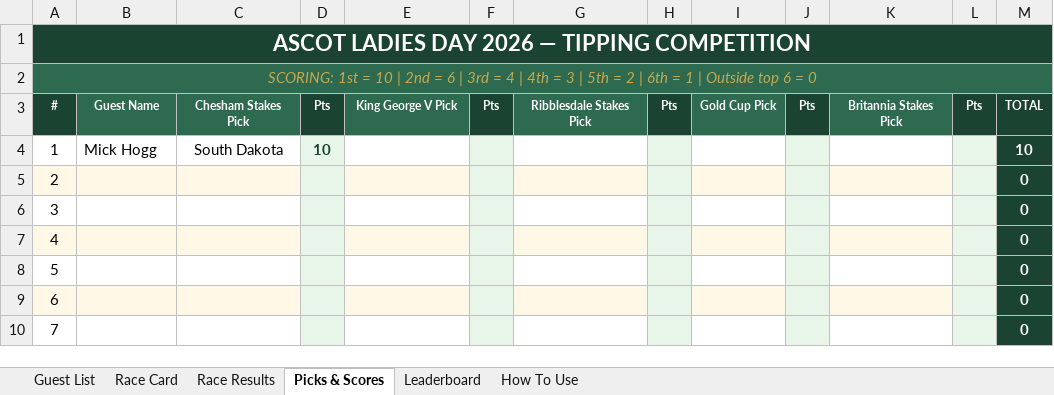
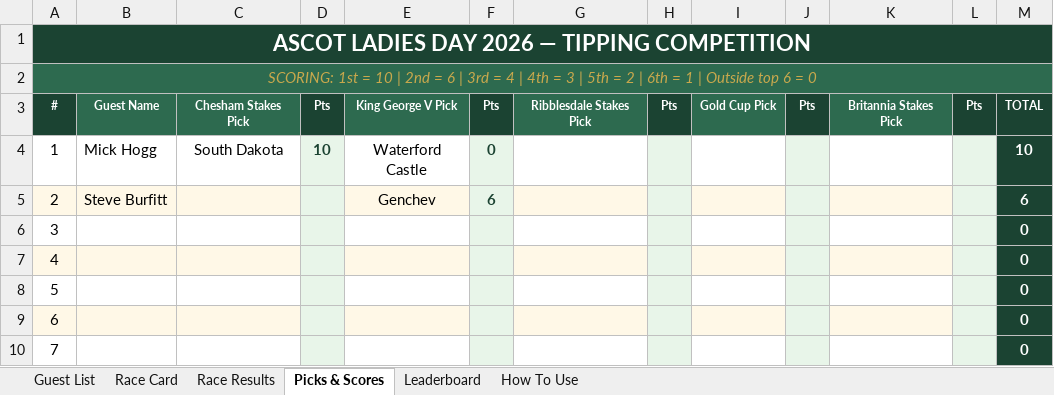
Before and after one commit to amyekore/ascot-tipping, an Excel workbook: ascot_tipping_scoresheet.xlsx, sheet Picks & Scores, drawn as a sheet; only a part is shown; values as stored, in another font and other column widths than the file's, no borders; the diff names each change by its address in the sheet, - before the commit and + after, or states it on an @@ line.

```diff
--- a/ascot_tipping_scoresheet.xlsx (sheet Picks & Scores)
+++ b/ascot_tipping_scoresheet.xlsx (sheet Picks & Scores)
-E4: (empty)
+E4: Waterford Castle
-F4: (empty)
+F4: 0
-B5: (empty)
+B5: Steve Burfitt
-E5: (empty)
+E5: Genchev
-F5: (empty)
+F5: 6
-M5: 0
+M5: 6
```
Also changed, not shown: sheet Race Results, sheet Leaderboard.
